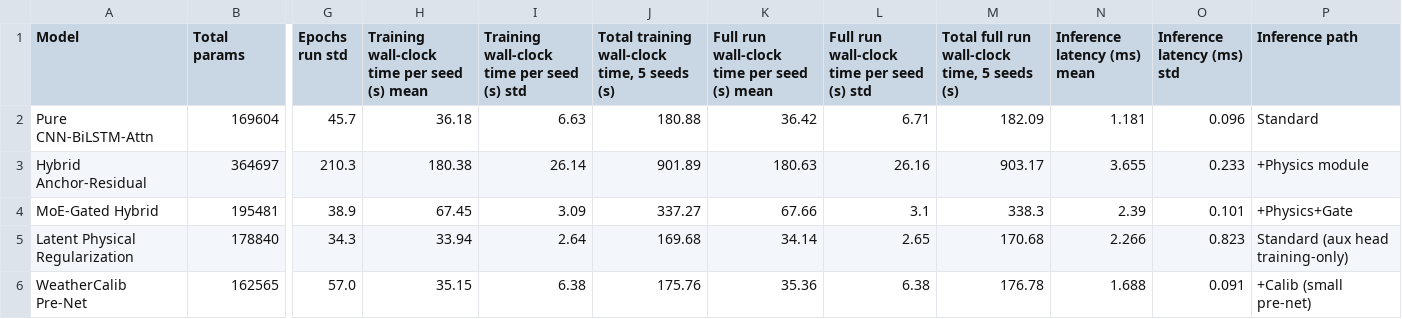
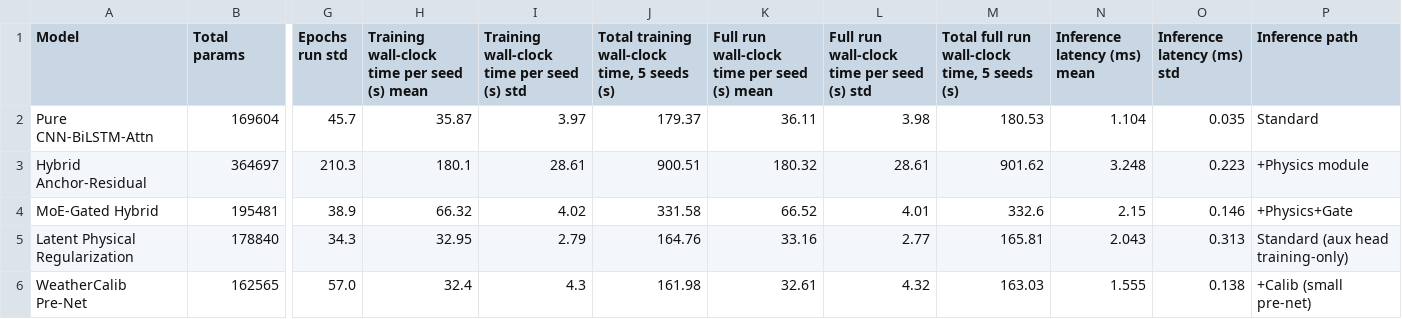
Before and after one commit to OrcIris/anonymous-reproducibility-package, a CSV file: outputs/table_ii_computational_cost.csv, drawn as a sheet; only a part is shown, gaps mark what is left out; the diff names each change by its address in the sheet, - before the commit and + after, or states it on an @@ line.

```diff
--- a/outputs/table_ii_computational_cost.csv
+++ b/outputs/table_ii_computational_cost.csv
-H2: 36.18
+H2: 35.87
-I2: 6.63
+I2: 3.97
-J2: 180.88
+J2: 179.37
-K2: 36.42
+K2: 36.11
-L2: 6.71
+L2: 3.98
-M2: 182.09
+M2: 180.53
-N2 (Inference latency (ms) mean): 1.181
+N2 (Inference latency (ms) mean): 1.104
-O2 (Inference latency (ms) std): 0.096
+O2 (Inference latency (ms) std): 0.035
-H3: 180.38
+H3: 180.1
-I3: 26.14
+I3: 28.61
-J3: 901.89
+J3: 900.51
-K3: 180.63
+K3: 180.32
-L3: 26.16
+L3: 28.61
-M3: 903.17
+M3: 901.62
-N3 (Inference latency (ms) mean): 3.655
+N3 (Inference latency (ms) mean): 3.248
-O3 (Inference latency (ms) std): 0.233
+O3 (Inference latency (ms) std): 0.223
-H4: 67.45
+H4: 66.32
-I4: 3.09
+I4: 4.02
-J4: 337.27
+J4: 331.58
-K4: 67.66
+K4: 66.52
-L4: 3.1
+L4: 4.01
-M4: 338.3
+M4: 332.6
-N4 (Inference latency (ms) mean): 2.39
+N4 (Inference latency (ms) mean): 2.15
-O4 (Inference latency (ms) std): 0.101
+O4 (Inference latency (ms) std): 0.146
-H5: 33.94
+H5: 32.95
-I5: 2.64
+I5: 2.79
-J5: 169.68
+J5: 164.76
-K5: 34.14
+K5: 33.16
-L5: 2.65
+L5: 2.77
-M5: 170.68
+M5: 165.81
-N5 (Inference latency (ms) mean): 2.266
+N5 (Inference latency (ms) mean): 2.043
-O5 (Inference latency (ms) std): 0.823
+O5 (Inference latency (ms) std): 0.313
-H6: 35.15
+H6: 32.4
-I6: 6.38
+I6: 4.3
-J6: 175.76
+J6: 161.98
-K6: 35.36
+K6: 32.61
-L6: 6.38
+L6: 4.32
-M6: 176.78
+M6: 163.03
-N6 (Inference latency (ms) mean): 1.688
+N6 (Inference latency (ms) mean): 1.555
-O6 (Inference latency (ms) std): 0.091
+O6 (Inference latency (ms) std): 0.138
```
Also changed, not shown: outputs/table_ii_computational_cost_paper.csv, outputs/training_metadata_5seeds.csv, 13 other files.
